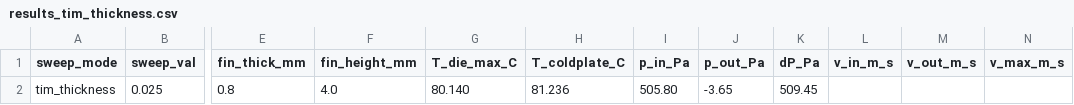
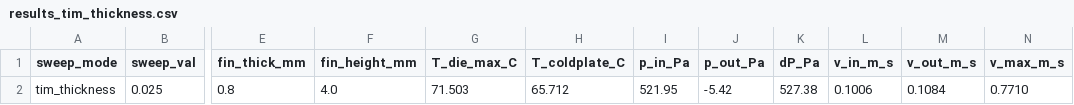
Before and after one commit to nickcode1/MIE-1242-Final-Project, a CSV file: results_tim_thickness.csv, drawn as a sheet; only a part is shown, gaps mark what is left out; the diff names each change by its address in the sheet, - before the commit and + after, or states it on an @@ line.

Commit message:
Update batch.log with additional simulation messages and errors; modify final_project_phase1_icepak.py to expand sweep ranges; update results_tim_thickness.csv with new simulation results.

```diff
--- a/results_tim_thickness.csv
+++ b/results_tim_thickness.csv
-G2 (T_die_max_C): 80.140
+G2 (T_die_max_C): 71.503
-H2 (T_coldplate_C): 81.236
+H2 (T_coldplate_C): 65.712
-I2 (p_in_Pa): 505.80
+I2 (p_in_Pa): 521.95
-J2 (p_out_Pa): -3.65
+J2 (p_out_Pa): -5.42
-K2 (dP_Pa): 509.45
+K2 (dP_Pa): 527.38
-L2 (v_in_m_s): (empty)
+L2 (v_in_m_s): 0.1006
-M2 (v_out_m_s): (empty)
+M2 (v_out_m_s): 0.1084
-N2 (v_max_m_s): (empty)
+N2 (v_max_m_s): 0.7710
```
Also changed, not shown: 2 other files.
